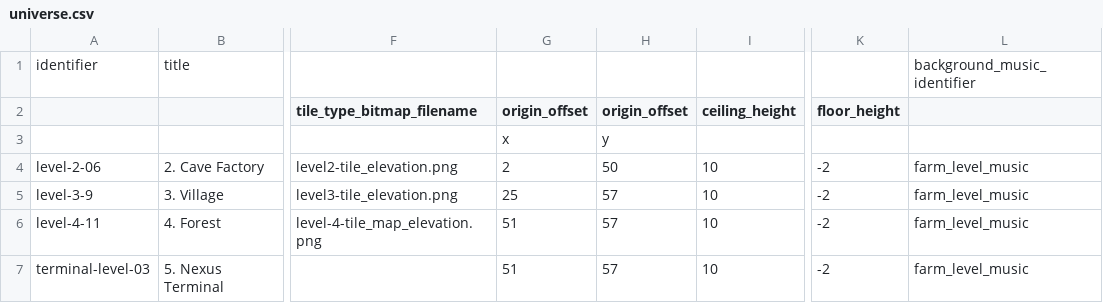
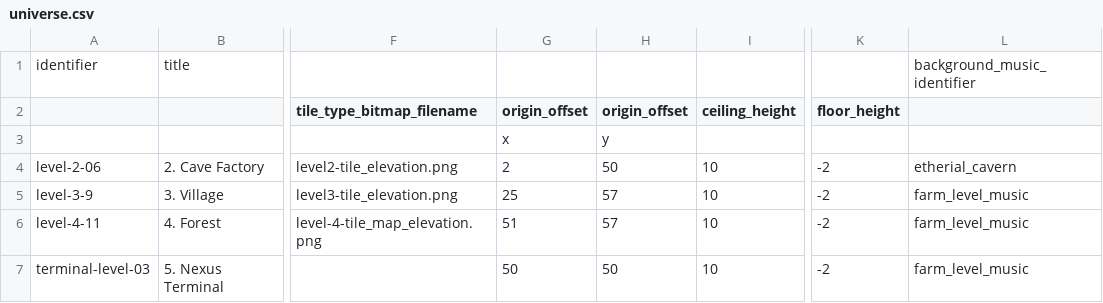
Before and after one commit to MarkOates/Krampus2023-Robieo, a CSV file: bin/data/levels/universe.csv, drawn as a sheet; only a part is shown, gaps mark what is left out; the diff names each change by its address in the sheet, - before the commit and + after, or states it on an @@ line.

Commit message:
* Update level info

```diff
--- a/bin/data/levels/universe.csv
+++ b/bin/data/levels/universe.csv
-L4: farm_level_music
+L4: etherial_cavern
-G7 (origin_offset): 51
+G7 (origin_offset): 50
-H7 (origin_offset): 57
+H7 (origin_offset): 50
```
Also changed, not shown: 4 other files.
